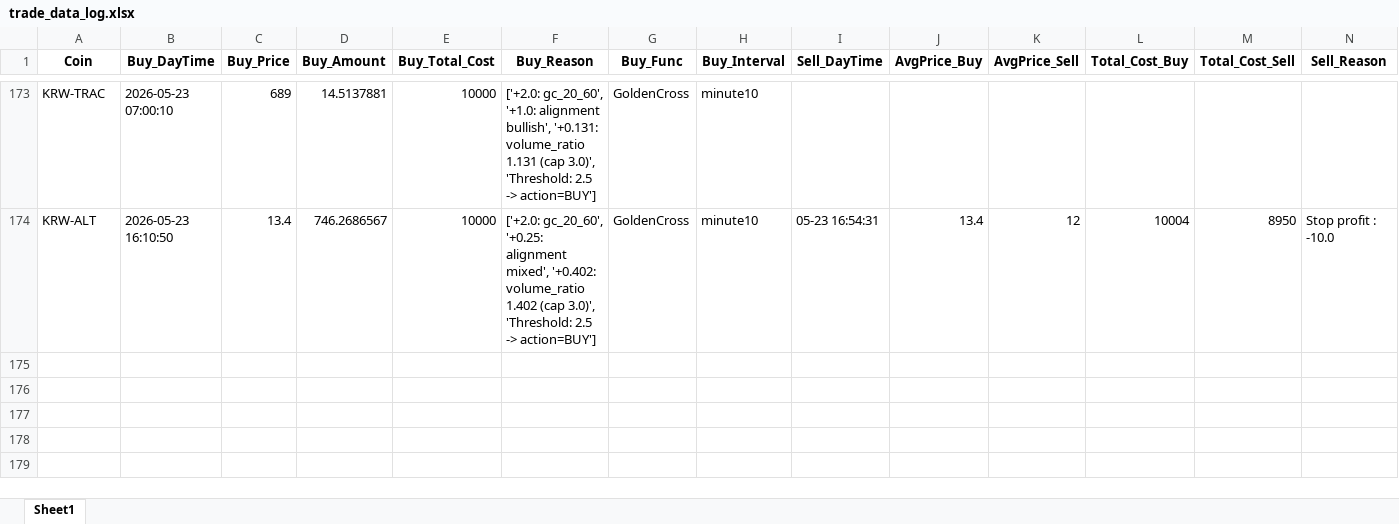
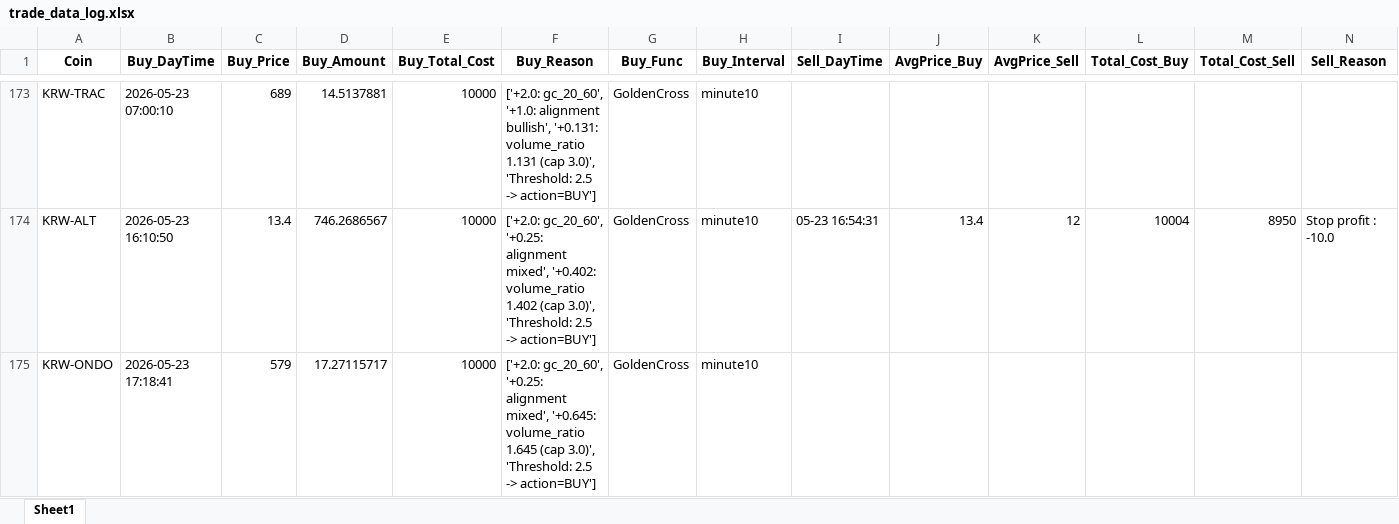
Before and after one commit to koala0111/koala0111.github.io, an Excel workbook: data/trade_data_log.xlsx, sheet Sheet1, drawn as a sheet; only a part is shown, gaps mark what is left out; values as stored, in another font and other column widths than the file's, no borders; rows hold the shown columns only; the diff names each change by its address in the sheet, - before the commit and + after, or states it on an @@ line.

Commit message:
Update data/trade_data_log.xlsx (2026-05-23 17:18:42 KST)

```diff
--- a/data/trade_data_log.xlsx (sheet Sheet1)
+++ b/data/trade_data_log.xlsx (sheet Sheet1)
+row 175: KRW-ONDO | 2026-05-23 17:18:41 | 579 | 17.27115717 | 10000 | ['+2.0: gc_20_60', '+0.25: alignment mixed', '+0.645: volume_ratio 1.645 (cap 3.0)', 'Threshold: 2.5 -> action=BUY'] | GoldenCross | minute10
```
